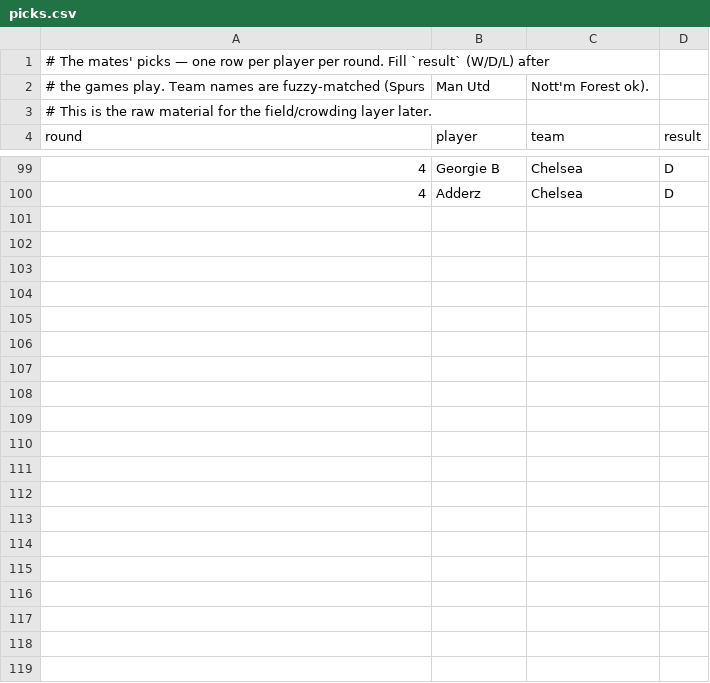
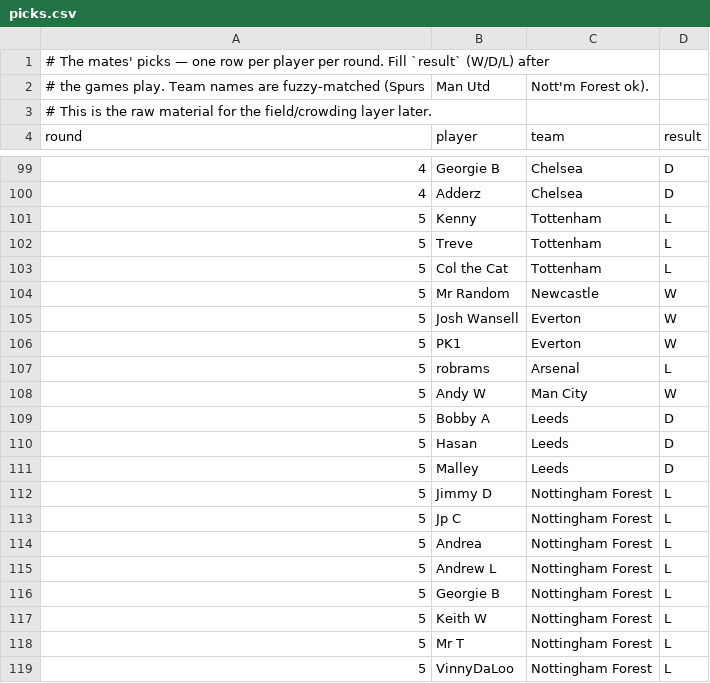
Before and after one commit to Steven-Marshall/epl2627-lms, a CSV file: data/picks.csv, drawn as a sheet; only a part is shown, gaps mark what is left out.

```diff
--- a/data/picks.csv
+++ b/data/picks.csv
@@ -100 +100,20 @@ round,player,team,result
 4,Adderz,Chelsea,D
+5,Kenny,Tottenham,L
+5,Treve,Tottenham,L
+5,Col the Cat,Tottenham,L
+5,Mr Random,Newcastle,W
+5,Josh Wansell,Everton,W
+5,PK1,Everton,W
+5,robrams,Arsenal,L
+5,Andy W,Man City,W
+5,Bobby A,Leeds,D
+5,Hasan,Leeds,D
+5,Malley,Leeds,D
+5,Jimmy D,Nottingham Forest,L
+5,Jp C,Nottingham Forest,L
+5,Andrea,Nottingham Forest,L
+5,Andrew L,Nottingham Forest,L
+5,Georgie B,Nottingham Forest,L
+5,Keith W,Nottingham Forest,L
+5,Mr T,Nottingham Forest,L
+5,VinnyDaLoo,Nottingham Forest,L
```
Also changed, not shown: 2 other files.
